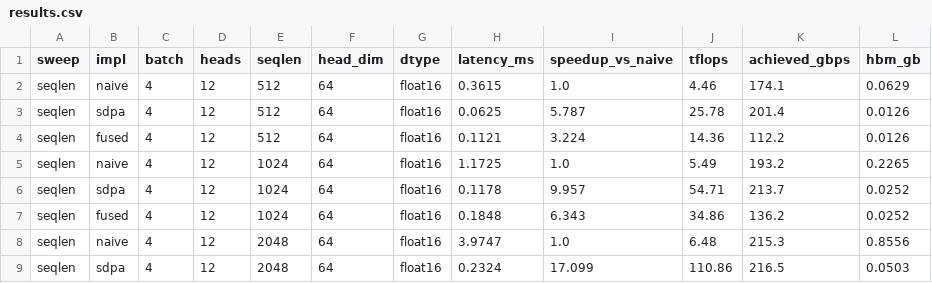
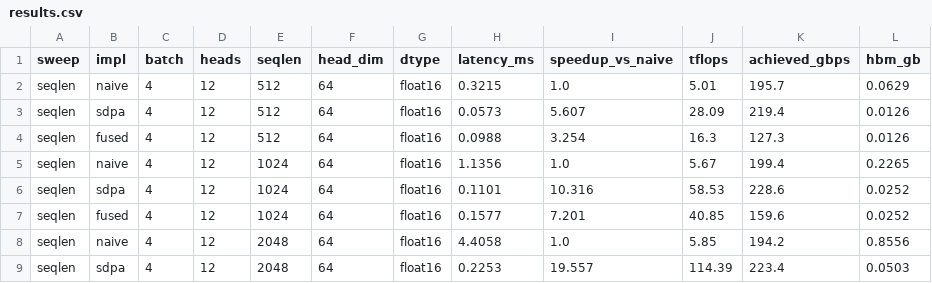
Before and after one commit to jahnavi-yelamanchi/forge, a CSV file: benchmarks/results.csv, drawn as a sheet; only a part is shown; the diff covers the shown part only.

```diff
--- a/benchmarks/results.csv
+++ b/benchmarks/results.csv
@@ -1,9 +1,9 @@
 sweep,impl,batch,heads,seqlen,head_dim,dtype,latency_ms,speedup_vs_naive,tflops,achieved_gbps,hbm_gb
-seqlen,naive,4,12,512,64,float16,0.3615,1.0,4.46,174.1,0.0629
-seqlen,sdpa,4,12,512,64,float16,0.0625,5.787,25.78,201.4,0.0126
-seqlen,fused,4,12,512,64,float16,0.1121,3.224,14.36,112.2,0.0126
-seqlen,naive,4,12,1024,64,float16,1.1725,1.0,5.49,193.2,0.2265
-seqlen,sdpa,4,12,1024,64,float16,0.1178,9.957,54.71,213.7,0.0252
-seqlen,fused,4,12,1024,64,float16,0.1848,6.343,34.86,136.2,0.0252
-seqlen,naive,4,12,2048,64,float16,3.9747,1.0,6.48,215.3,0.8556
-seqlen,sdpa,4,12,2048,64,float16,0.2324,17.099,110.86,216.5,0.0503
+seqlen,naive,4,12,512,64,float16,0.3215,1.0,5.01,195.7,0.0629
+seqlen,sdpa,4,12,512,64,float16,0.0573,5.607,28.09,219.4,0.0126
+seqlen,fused,4,12,512,64,float16,0.0988,3.254,16.3,127.3,0.0126
+seqlen,naive,4,12,1024,64,float16,1.1356,1.0,5.67,199.4,0.2265
+seqlen,sdpa,4,12,1024,64,float16,0.1101,10.316,58.53,228.6,0.0252
+seqlen,fused,4,12,1024,64,float16,0.1577,7.201,40.85,159.6,0.0252
+seqlen,naive,4,12,2048,64,float16,4.4058,1.0,5.85,194.2,0.8556
+seqlen,sdpa,4,12,2048,64,float16,0.2253,19.557,114.39,223.4,0.0503
```
Also changed, not shown: 59 edited cells elsewhere in this file, 7 other files.
